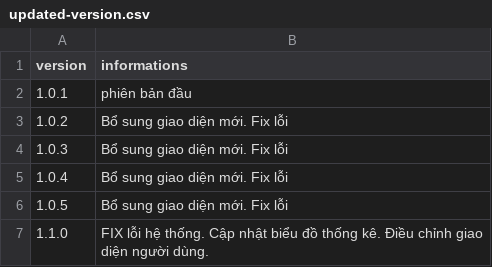
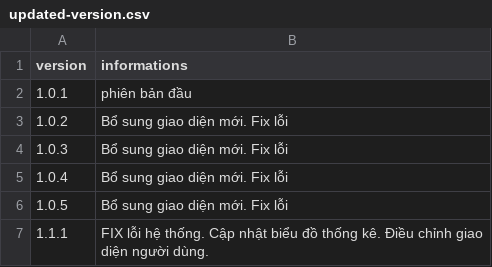
Before and after one commit to QG-projects/gymtracker-pwa, a CSV file: updated-version.csv, drawn as a sheet.

Commit message:
update version 1.1.1

```diff
--- a/updated-version.csv
+++ b/updated-version.csv
@@ -6,2 +6,2 @@
 1.0.5,Bổ sung giao diện mới. Fix lỗi
-1.1.0, FIX lỗi hệ thống. Cập nhật biểu đồ thống kê. Điều chỉnh giao diện người dùng.
+1.1.1, FIX lỗi hệ thống. Cập nhật biểu đồ thống kê. Điều chỉnh giao diện người dùng.
```
Also changed, not shown: 2 other files.
